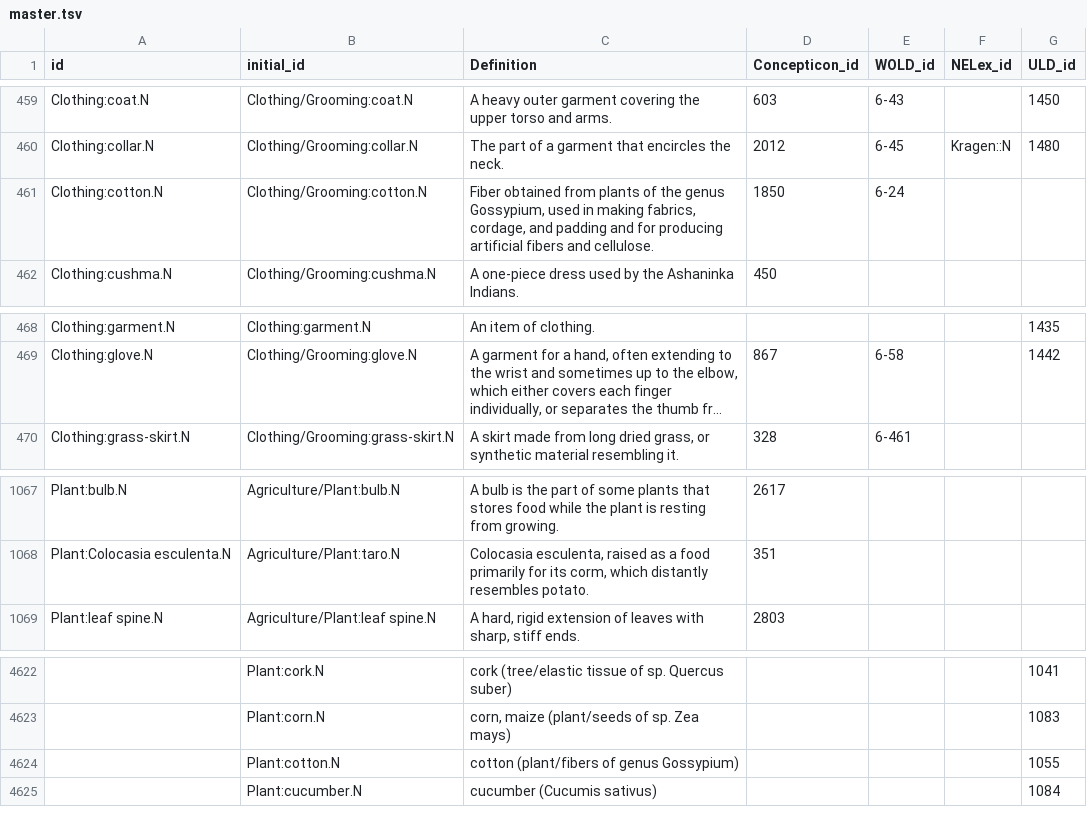
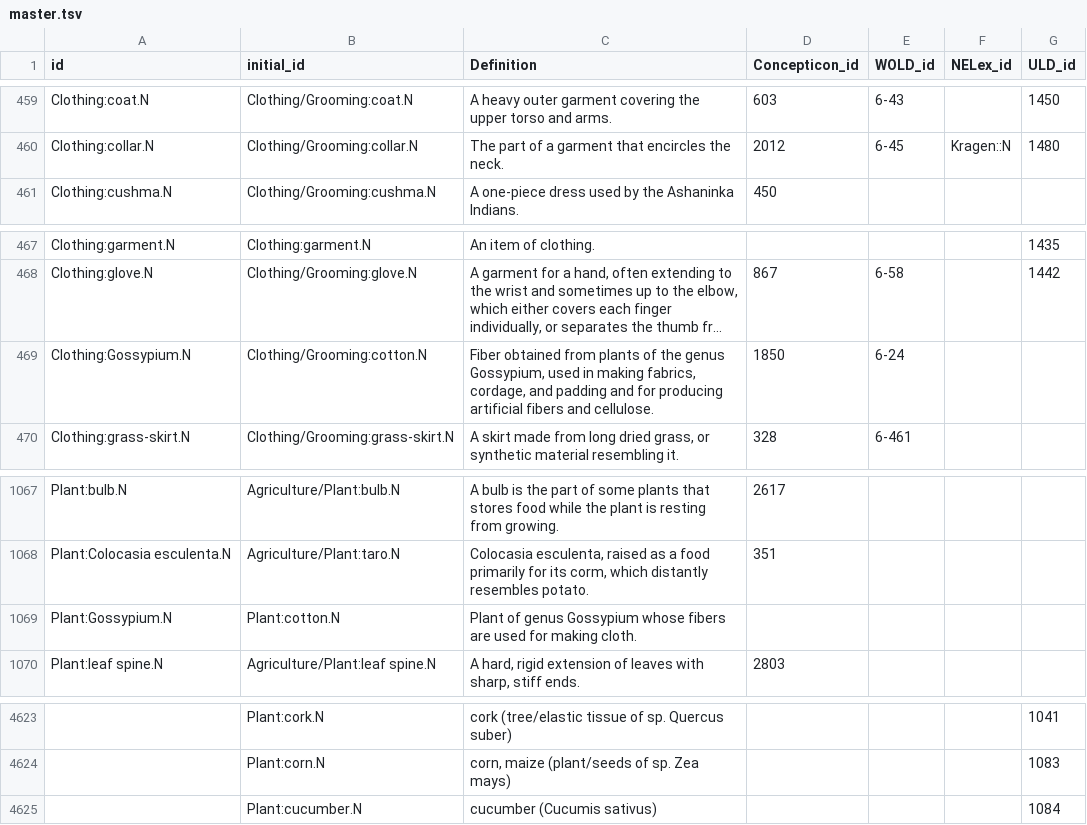
Before and after one commit to barumau/panlexia, a TSV file: data/master.tsv, drawn as a sheet; only a part is shown, gaps mark what is left out; long unchanged cells end in …; removed rows and columns are numbered as before the commit, all else as after; the diff names each change by its address in the sheet, - before the commit and + after, or states it on an @@ line.

Commit message:
cotton = Gossypium

```diff
--- a/data/master.tsv
+++ b/data/master.tsv
-row 461: Clothing:cotton.N | Clothing/Grooming:cotton.N | Fiber obtained from plants of the genus Gossypium, used in making fabrics, cordage, and padding and for producing artificial fibers and cellulose. | 1850 | 6-24
+row 469: Clothing:Gossypium.N | Clothing/Grooming:cotton.N | Fiber obtained from plants of the genus Gossypium, used in making fabrics, cordage, and padding and for producing artificial fibers and cellulose. | 1850 | 6-24
+row 1069: Plant:Gossypium.N | Plant:cotton.N | Plant of genus Gossypium whose fibers are used for making cloth.
-row 4624:  | Plant:cotton.N | cotton (plant/fibers of genus Gossypium) |  |  |  | 1055
```
